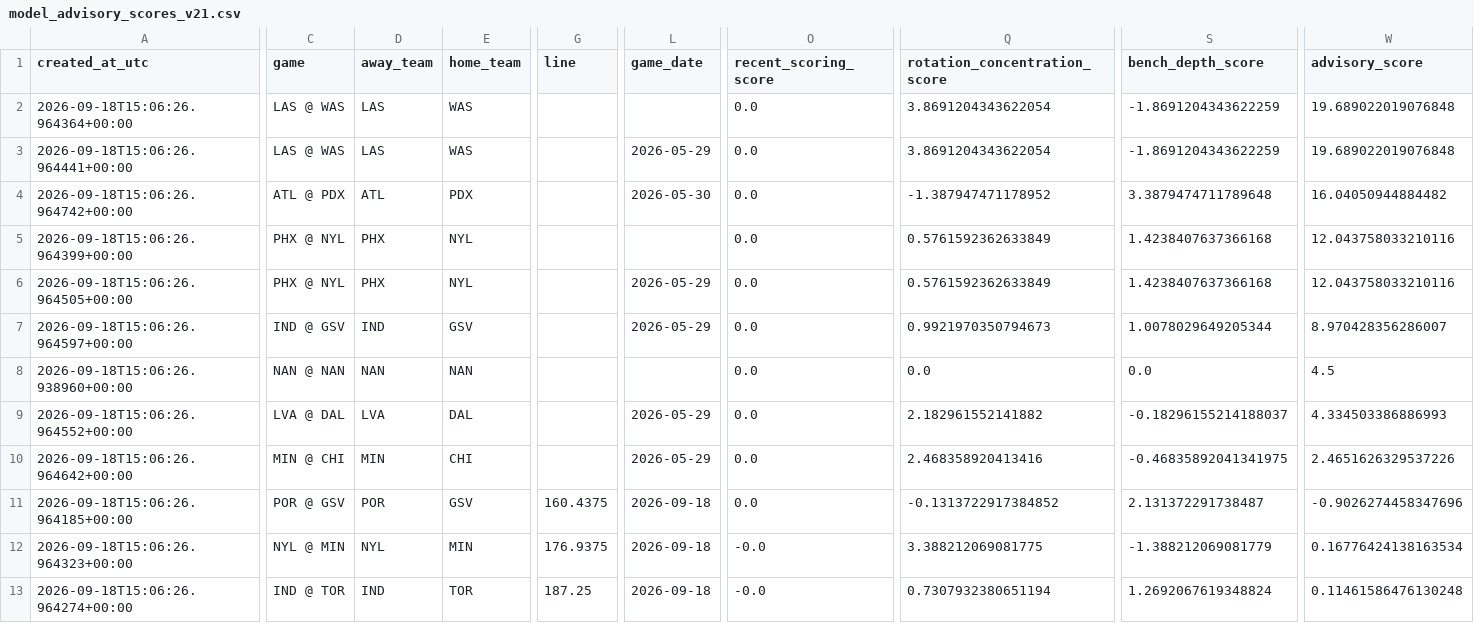
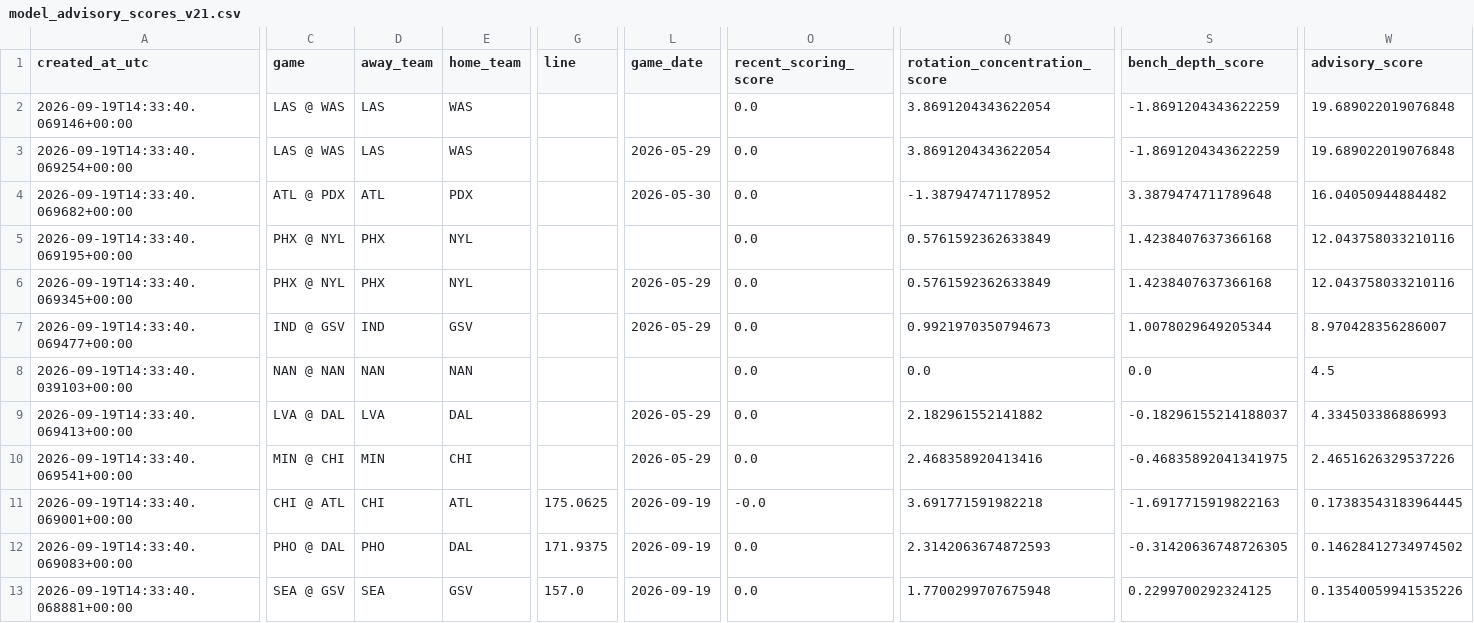
Before and after one commit to damoutinho11-art/wnba-edge-lab, a CSV file: wnba_outputs/model_advisory_scores_v21.csv, drawn as a sheet; only a part is shown, gaps mark what is left out; removed rows and columns are numbered as before the commit, all else as after; rows hold the shown columns only; the diff covers the shown part only; the diff names each change by its address in the sheet, - before the commit and + after, or states it on an @@ line.

```diff
--- a/wnba_outputs/model_advisory_scores_v21.csv
+++ b/wnba_outputs/model_advisory_scores_v21.csv
-A2 (created_at_utc): 2026-09-18T15:06:26.964364+00:00
+A2 (created_at_utc): 2026-09-19T14:33:40.069146+00:00
-A3 (created_at_utc): 2026-09-18T15:06:26.964441+00:00
+A3 (created_at_utc): 2026-09-19T14:33:40.069254+00:00
-A4 (created_at_utc): 2026-09-18T15:06:26.964742+00:00
+A4 (created_at_utc): 2026-09-19T14:33:40.069682+00:00
-A5 (created_at_utc): 2026-09-18T15:06:26.964399+00:00
+A5 (created_at_utc): 2026-09-19T14:33:40.069195+00:00
-A6 (created_at_utc): 2026-09-18T15:06:26.964505+00:00
+A6 (created_at_utc): 2026-09-19T14:33:40.069345+00:00
-A7 (created_at_utc): 2026-09-18T15:06:26.964597+00:00
+A7 (created_at_utc): 2026-09-19T14:33:40.069477+00:00
-A8 (created_at_utc): 2026-09-18T15:06:26.938960+00:00
+A8 (created_at_utc): 2026-09-19T14:33:40.039103+00:00
-A9 (created_at_utc): 2026-09-18T15:06:26.964552+00:00
+A9 (created_at_utc): 2026-09-19T14:33:40.069413+00:00
-A10 (created_at_utc): 2026-09-18T15:06:26.964642+00:00
+A10 (created_at_utc): 2026-09-19T14:33:40.069541+00:00
-row 11: 2026-09-18T15:06:26.964185+00:00 | POR @ GSV | POR | GSV | 160.4375 | 2026-09-18 | 0.0 | -0.1313722917384852 | 2.131372291738487 | -0.9026274458347696
-A11 (created_at_utc): 2026-09-18T15:06:26.964323+00:00
+A11 (created_at_utc): 2026-09-19T14:33:40.069001+00:00
-C11 (game): NYL @ MIN
+C11 (game): CHI @ ATL
-D11 (away_team): NYL
+D11 (away_team): CHI
-E11 (home_team): MIN
+E11 (home_team): ATL
-G11 (line): 176.9375
+G11 (line): 175.0625
-L11 (game_date): 2026-09-18
+L11 (game_date): 2026-09-19
-Q11 (rotation_concentration_score): 3.388212069081775
+Q11 (rotation_concentration_score): 3.691771591982218
-S11 (bench_depth_score): -1.388212069081779
+S11 (bench_depth_score): -1.6917715919822163
-W11 (advisory_score): 0.16776424138163534
+W11 (advisory_score): 0.17383543183964445
+row 12: 2026-09-19T14:33:40.069083+00:00 | PHO @ DAL | PHO | DAL | 171.9375 | 2026-09-19 | 0.0 | 2.3142063674872593 | -0.31420636748726305 | 0.14628412734974502
-A13 (created_at_utc): 2026-09-18T15:06:26.964274+00:00
+A13 (created_at_utc): 2026-09-19T14:33:40.068881+00:00
-C13 (game): IND @ TOR
+C13 (game): SEA @ GSV
-D13 (away_team): IND
+D13 (away_team): SEA
-E13 (home_team): TOR
+E13 (home_team): GSV
-G13 (line): 187.25
+G13 (line): 157.0
-L13 (game_date): 2026-09-18
+L13 (game_date): 2026-09-19
-O13 (recent_scoring_score): -0.0
+O13 (recent_scoring_score): 0.0
-Q13 (rotation_concentration_score): 0.7307932380651194
+Q13 (rotation_concentration_score): 1.7700299707675948
-S13 (bench_depth_score): 1.2692067619348824
+S13 (bench_depth_score): 0.2299700292324125
-W13 (advisory_score): 0.11461586476130248
+W13 (advisory_score): 0.13540059941535226
```
Also changed, not shown: 2 edited cells elsewhere in this file, wnba_outputs/feature_diagnostics_v21.csv, wnba_outputs/hermes_advisory_queue_v21.csv, 35 other files.
